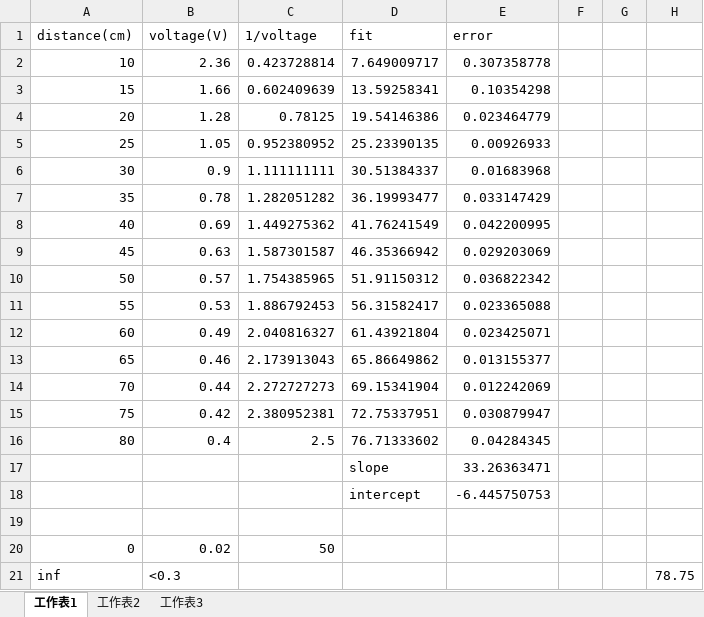
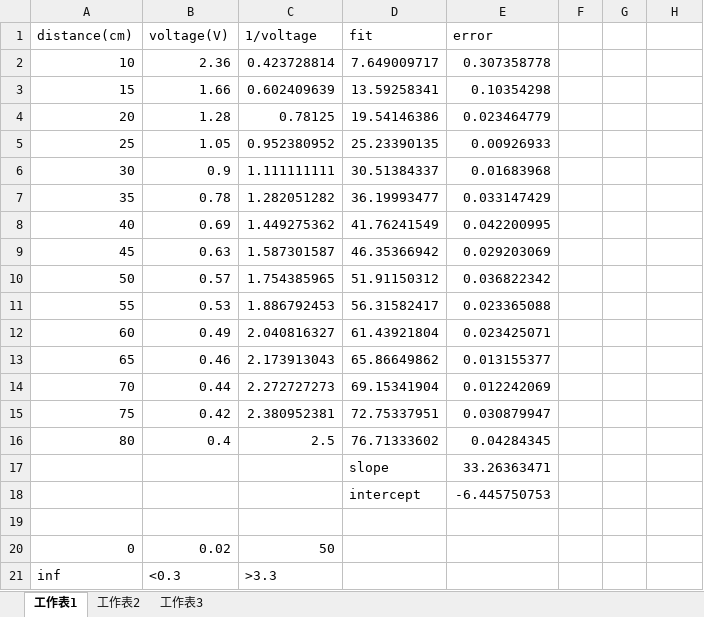
Before and after one commit to camouflage/Intelligent-Robotics, an Excel workbook: Lab4/lab4.xlsx, sheet 工作表1, drawn as a sheet; values as stored, in another font and other column widths than the file's, no borders; charts and pictures not drawn; the diff names each change by its address in the sheet, - before the commit and + after, or states it on an @@ line.

```diff
--- a/Lab4/lab4.xlsx (sheet 工作表1)
+++ b/Lab4/lab4.xlsx (sheet 工作表1)
-C21 (1/voltage): (empty)
+C21 (1/voltage): >3.3
-H21: 78.75
+H21: (empty)
```
Also changed, not shown: charts or pictures, 8 other files.
